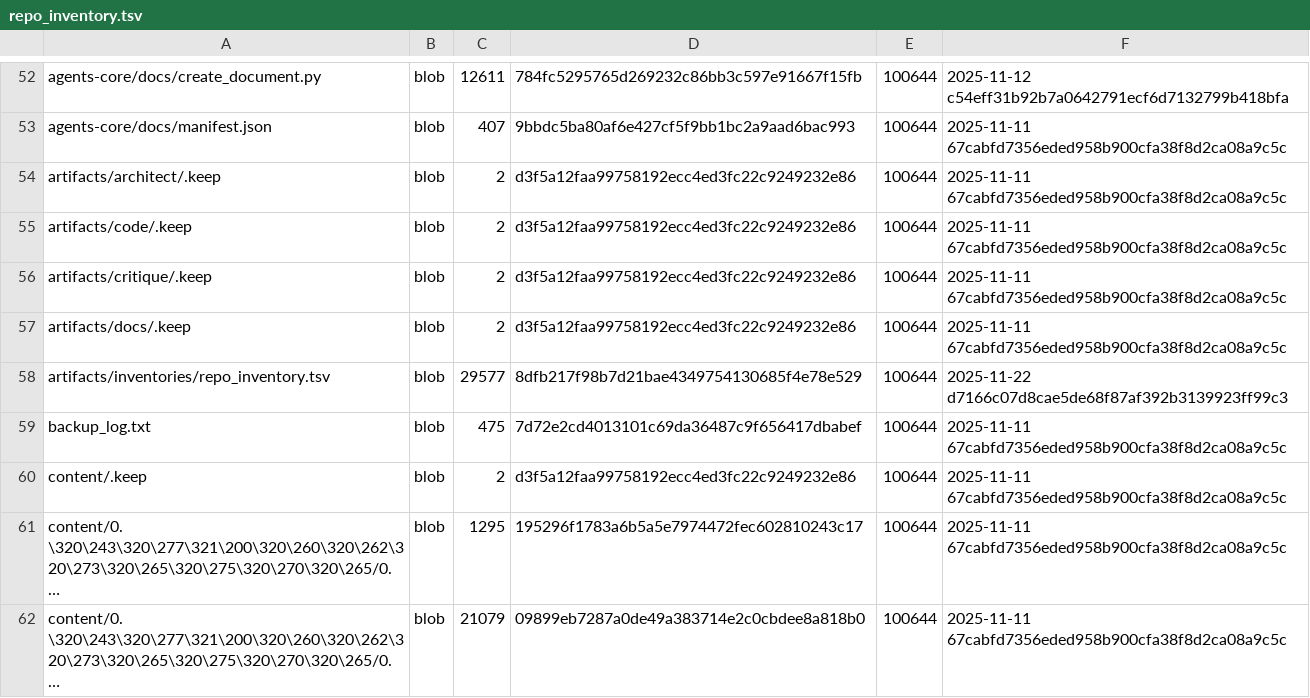
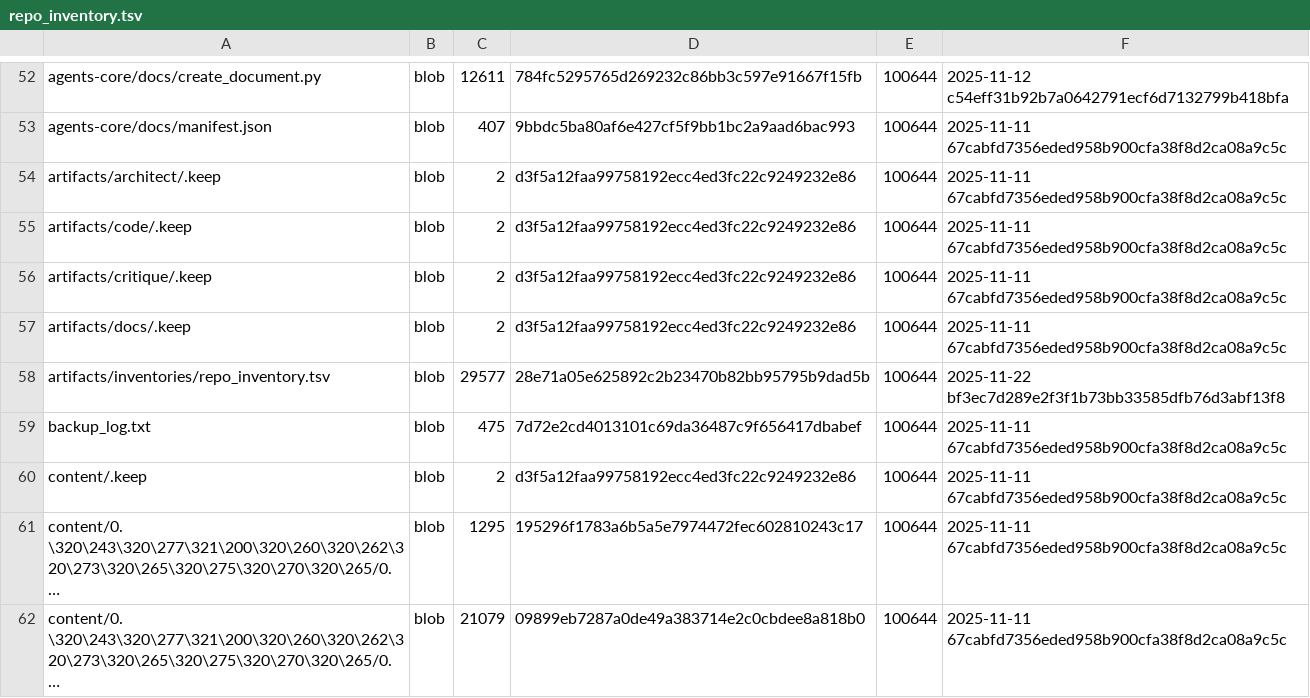
Before and after one commit to TserenTserenov/DS-ecosystem-development, a TSV file: artifacts/inventories/repo_inventory.tsv, drawn as a sheet; only a part is shown, gaps mark what is left out; long unchanged cells end in ….

Commit message:
chore: add repo inventory

```diff
--- a/artifacts/inventories/repo_inventory.tsv
+++ b/artifacts/inventories/repo_inventory.tsv
@@ -57,3 +57,3 @@ artifacts/critique/.keep	blob	2	d3f5a12faa99758192ecc4ed3fc22c9249232e86	100644
 artifacts/docs/.keep	blob	2	d3f5a12faa99758192ecc4ed3fc22c9249232e86	100644	2025-11-11 67cabfd7356eded958b900cfa38f8d2ca08a9c5c
-artifacts/inventories/repo_inventory.tsv	blob	29577	8dfb217f98b7d21bae4349754130685f4e78e529	100644	2025-11-22 d7166c07d8cae5de68f87af392b3139923ff99c3
+artifacts/inventories/repo_inventory.tsv	blob	29577	28e71a05e625892c2b23470b82bb95795b9dad5b	100644	2025-11-22 bf3ec7d289e2f3f1b73bb33585dfb76d3abf13f8
 backup_log.txt	blob	475	7d72e2cd4013101c69da36487c9f656417dbabef	100644	2025-11-11 67cabfd7356eded958b900cfa38f8d2ca08a9c5c
```
